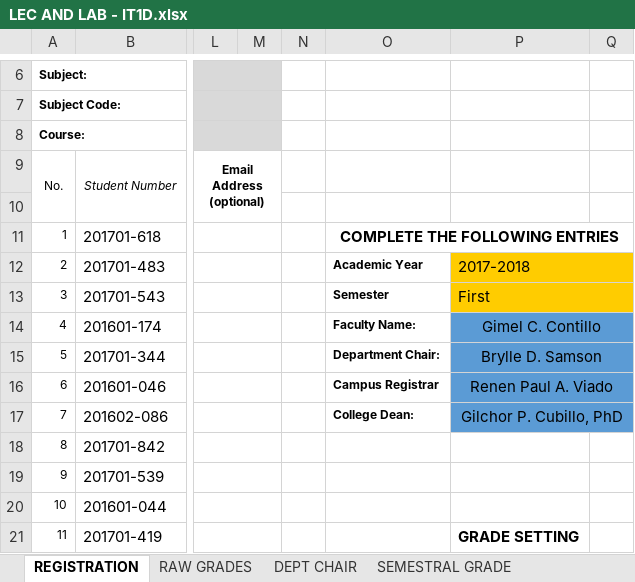
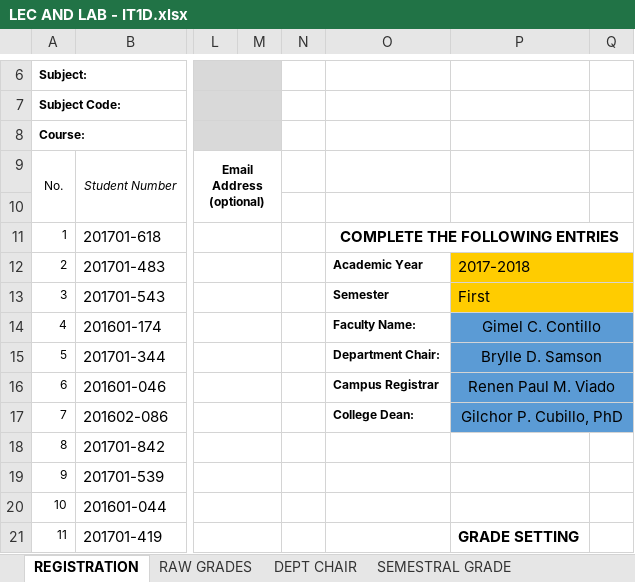
Before and after one commit to ghilo17/Grading-Sheets-First-Sem-2017-2018, an Excel workbook: DCIT 21 - IT 1D/LEC AND LAB - IT1D.xlsx, sheet REGISTRATION, drawn as a sheet; only a part is shown, gaps mark what is left out; values as stored, in another font and other column widths than the file's, no borders; conditional formats not drawn; the diff names each change by its address in the sheet, - before the commit and + after, or states it on an @@ line.

```diff
--- a/DCIT 21 - IT 1D/LEC AND LAB - IT1D.xlsx (sheet REGISTRATION)
+++ b/DCIT 21 - IT 1D/LEC AND LAB - IT1D.xlsx (sheet REGISTRATION)
-P16: Renen Paul A. Viado
+P16: Renen Paul M. Viado
```
Also changed, not shown: sheet RAW GRADES, sheet DEPT CHAIR, sheet SEMESTRAL GRADE, DCIT 21 - IT 1A/DCIT 21 - IT 1A.xlsx, DCIT 21 - IT 1C/LEC AND LAB - IT 1C.xlsx, 9 other files.
